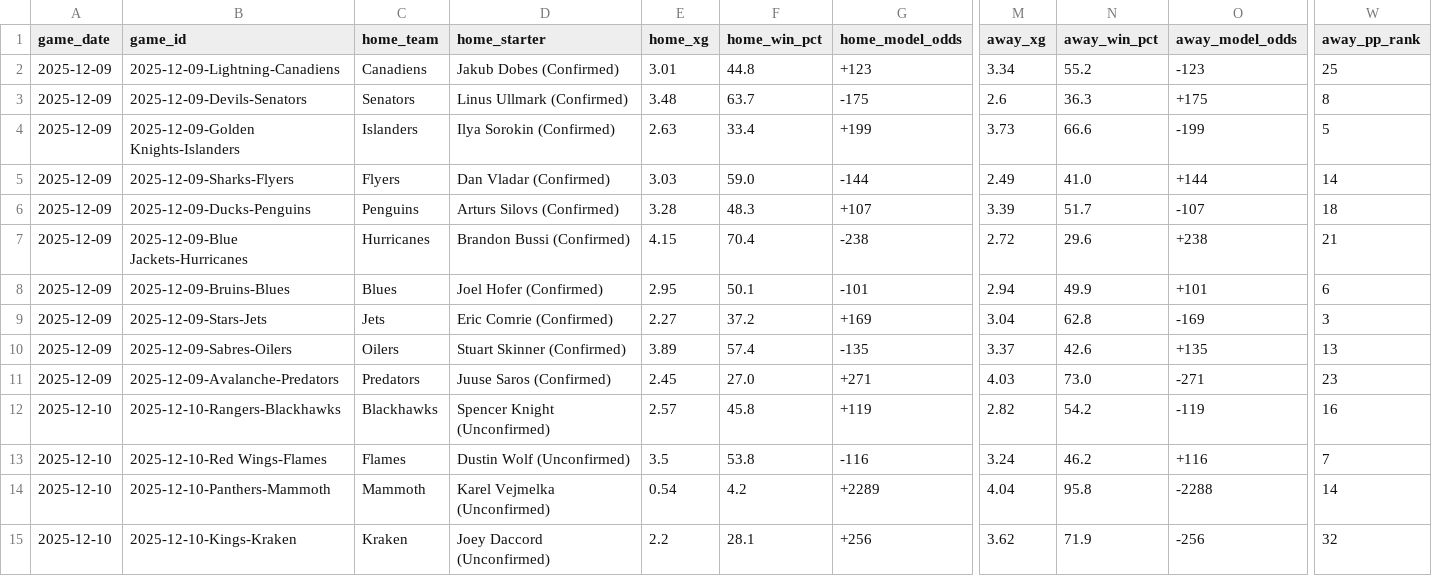
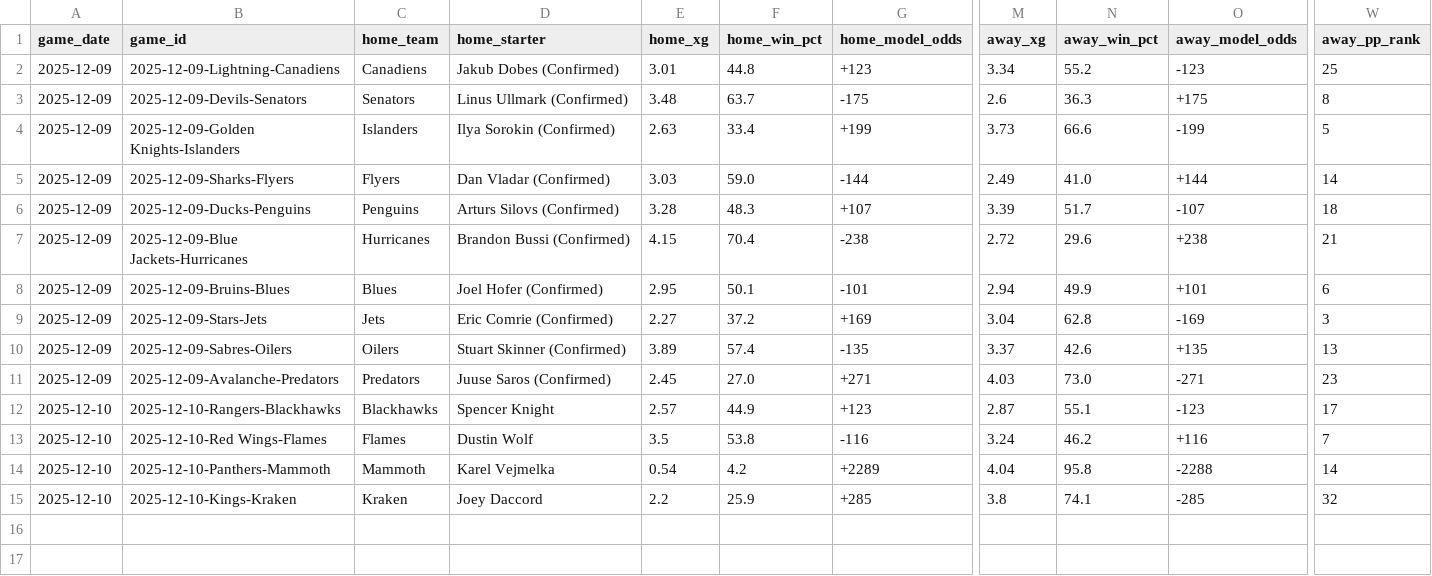
Before and after one commit to alexgarrison2/axiom, a CSV file: data/predictions_detailed.csv, drawn as a sheet; only a part is shown, gaps mark what is left out; the diff names each change by its address in the sheet, - before the commit and + after, or states it on an @@ line.

```diff
--- a/data/predictions_detailed.csv
+++ b/data/predictions_detailed.csv
-D12 (home_starter): Spencer Knight (Unconfirmed)
+D12 (home_starter): Spencer Knight
-F12 (home_win_pct): 45.8
+F12 (home_win_pct): 44.9
-G12 (home_model_odds): +119
+G12 (home_model_odds): +123
-M12 (away_xg): 2.82
+M12 (away_xg): 2.87
-N12 (away_win_pct): 54.2
+N12 (away_win_pct): 55.1
-O12 (away_model_odds): -119
+O12 (away_model_odds): -123
-W12 (away_pp_rank): 16
+W12 (away_pp_rank): 17
-D13 (home_starter): Dustin Wolf (Unconfirmed)
+D13 (home_starter): Dustin Wolf
-D14 (home_starter): Karel Vejmelka (Unconfirmed)
+D14 (home_starter): Karel Vejmelka
-D15 (home_starter): Joey Daccord (Unconfirmed)
+D15 (home_starter): Joey Daccord
-F15 (home_win_pct): 28.1
+F15 (home_win_pct): 25.9
-G15 (home_model_odds): +256
+G15 (home_model_odds): +285
-M15 (away_xg): 3.62
+M15 (away_xg): 3.8
-N15 (away_win_pct): 71.9
+N15 (away_win_pct): 74.1
-O15 (away_model_odds): -256
+O15 (away_model_odds): -285
```
Also changed, not shown: 1 other file.
